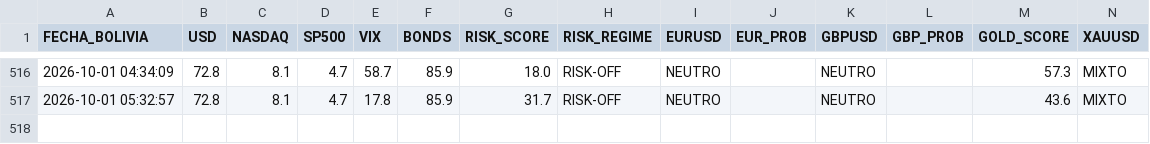
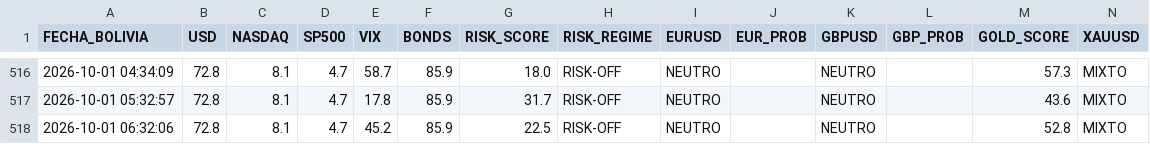
Before and after one commit to maycktupapi-cloud/will-streep-market-regime, a CSV file: market_regime_historial.csv, drawn as a sheet; only a part is shown, gaps mark what is left out; the diff names each change by its address in the sheet, - before the commit and + after, or states it on an @@ line.

```diff
--- a/market_regime_historial.csv
+++ b/market_regime_historial.csv
+row 518: 2026-10-01 06:32:06 | 72.8 | 8.1 | 4.7 | 45.2 | 85.9 | 22.5 | RISK-OFF | NEUTRO |  | NEUTRO |  | 52.8 | MIXTO
```
